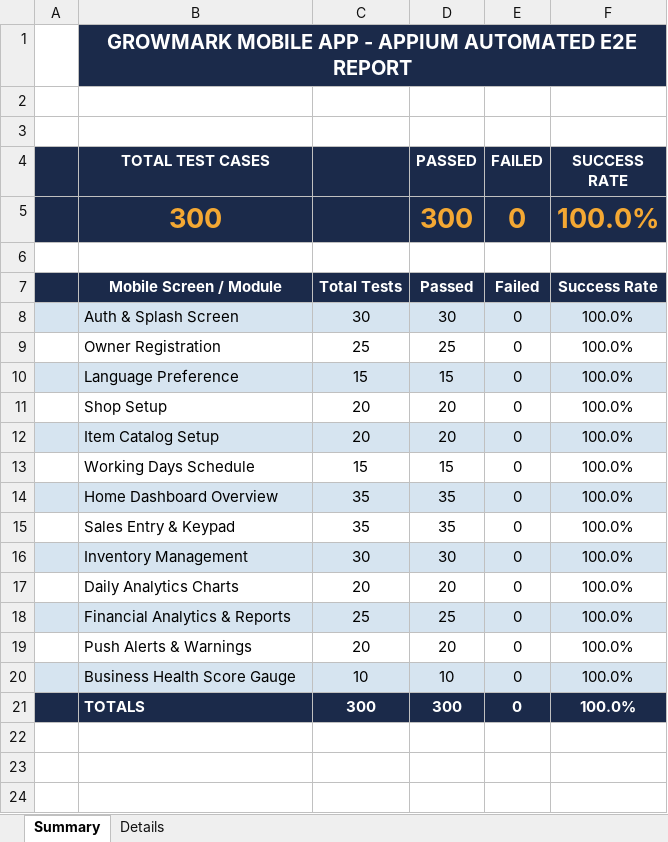
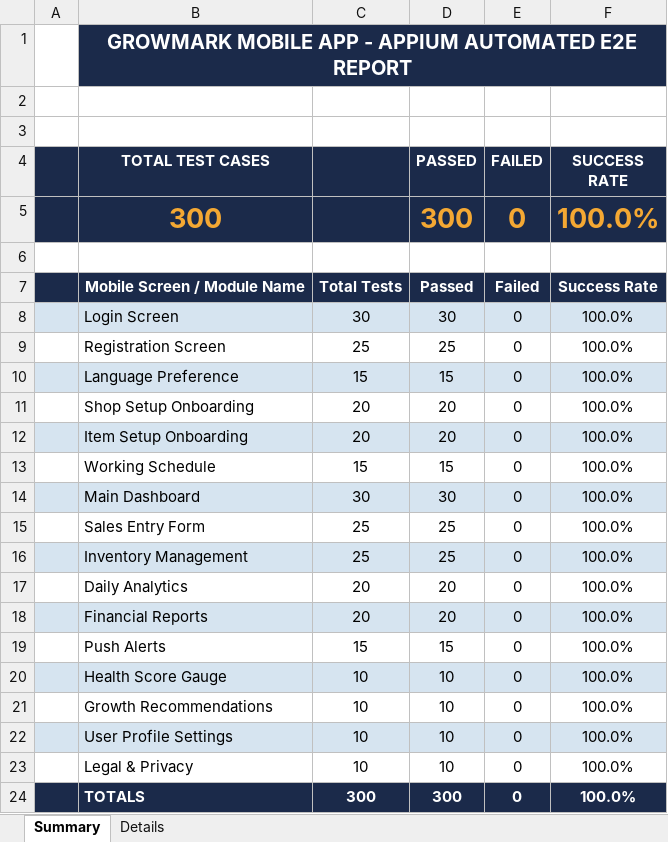
Before and after one commit to Selvamk4306/GrowMark, an Excel workbook: testing/appium-tests/Test_Report.xlsx, sheet Summary, drawn as a sheet; values as stored, in another font and other column widths than the file's, no borders; removed rows and columns are numbered as before the commit, all else as after; the diff names each change by its address in the sheet, - before the commit and + after, or states it on an @@ line.

Commit message:
fix(appium): assign distinct mobile screen names to all 300 test cases and update Excel report structure

```diff
--- a/testing/appium-tests/Test_Report.xlsx (sheet Summary)
+++ b/testing/appium-tests/Test_Report.xlsx (sheet Summary)
-B7 (TOTAL TEST CASES): Mobile Screen / Module
+B7 (TOTAL TEST CASES): Mobile Screen / Module Name
-B8 (TOTAL TEST CASES): Auth & Splash Screen
+B8 (TOTAL TEST CASES): Login Screen
-B9 (TOTAL TEST CASES): Owner Registration
+B9 (TOTAL TEST CASES): Registration Screen
-B11 (TOTAL TEST CASES): Shop Setup
+B11 (TOTAL TEST CASES): Shop Setup Onboarding
-B12 (TOTAL TEST CASES): Item Catalog Setup
+B12 (TOTAL TEST CASES): Item Setup Onboarding
-B13 (TOTAL TEST CASES): Working Days Schedule
+B13 (TOTAL TEST CASES): Working Schedule
-row 14:  | Home Dashboard Overview | 35 | 35 | 0 | 100.0%
-row 15:  | Sales Entry & Keypad | 35 | 35 | 0 | 100.0%
+row 14:  | Main Dashboard | 30 | 30 | 0 | 100.0%
+row 15:  | Sales Entry Form | 25 | 25 | 0 | 100.0%
-C16: 30
+C16: 25
-D16 (PASSED): 30
+D16 (PASSED): 25
-B17 (TOTAL TEST CASES): Daily Analytics Charts
+B17 (TOTAL TEST CASES): Daily Analytics
-row 18:  | Financial Analytics & Reports | 25 | 25 | 0 | 100.0%
-A18:F18 fill: none
+A18:F18 fill: #D6E4F0
-B18 (TOTAL TEST CASES): Push Alerts & Warnings
+B18 (TOTAL TEST CASES): Financial Reports
+row 19:  | Push Alerts | 15 | 15 | 0 | 100.0%
-B20 (TOTAL TEST CASES): Business Health Score Gauge
+B20 (TOTAL TEST CASES): Health Score Gauge
+row 21:  | Growth Recommendations | 10 | 10 | 0 | 100.0%
+row 22:  | User Profile Settings | 10 | 10 | 0 | 100.0%
+row 23:  | Legal & Privacy | 10 | 10 | 0 | 100.0%
```
Also changed, not shown: sheet Details, 2 other files.
